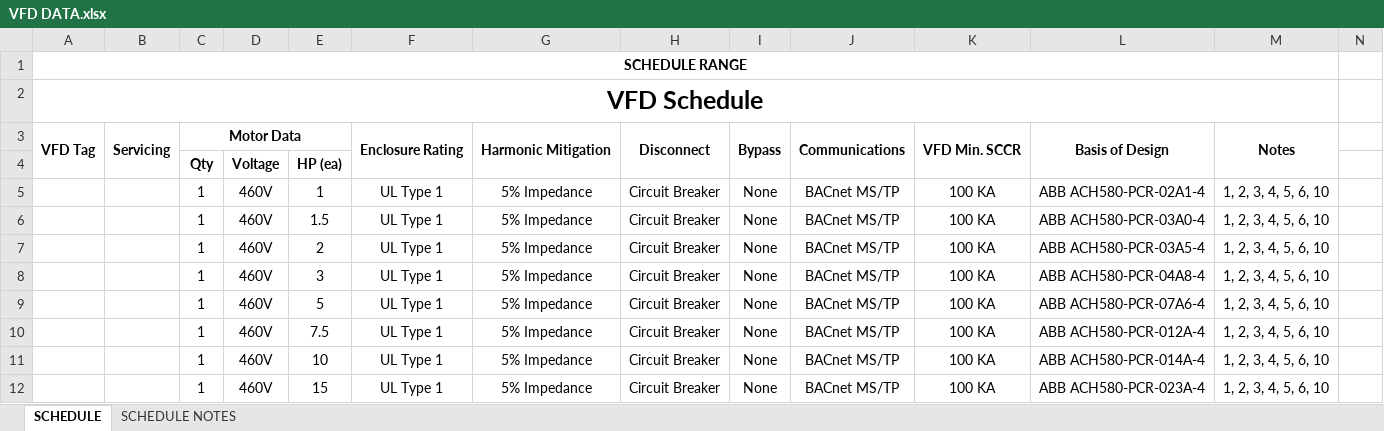
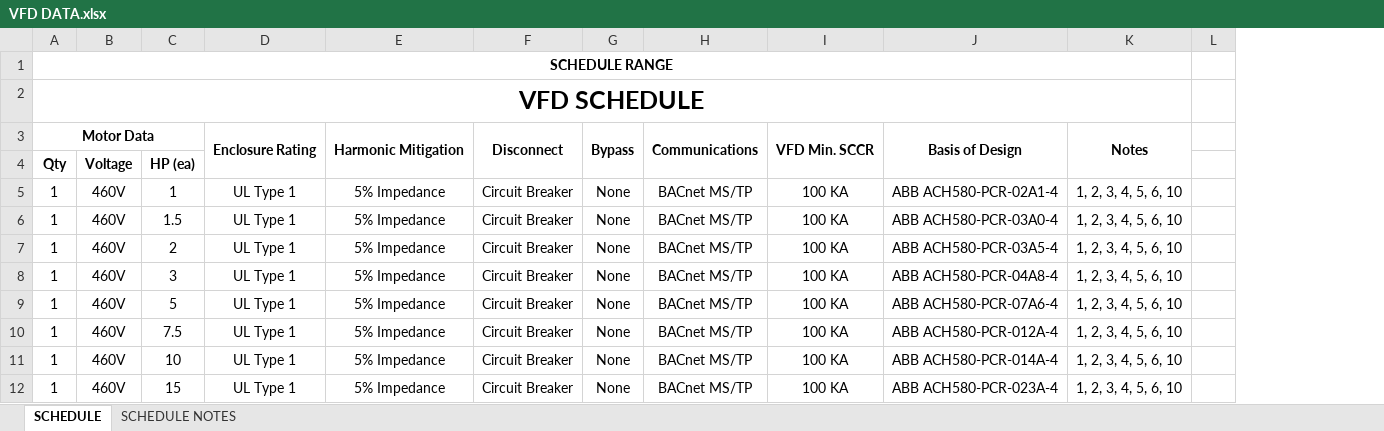
Before and after one commit to eacreel/hhpro-hvac, an Excel workbook: DATA/DATA FILES/VFD DATA.xlsx, sheet SCHEDULE, drawn as a sheet; only a part is shown; values as stored, in another font and other column widths than the file's, no borders; removed rows and columns are numbered as before the commit, all else as after; the diff names each change by its address in the sheet, - before the commit and + after, or states it on an @@ line.

```diff
--- a/DATA/DATA FILES/VFD DATA.xlsx (sheet SCHEDULE)
+++ b/DATA/DATA FILES/VFD DATA.xlsx (sheet SCHEDULE)
-column A (VFD Schedule), row 1: SCHEDULE RANGE; row 3: VFD Tag
-column B, row 3: Servicing
-A1 (VFD SCHEDULE): (empty)
+A1 (VFD SCHEDULE): SCHEDULE RANGE
+A1:K1 merged
-A2: (empty)
+A2: VFD SCHEDULE
+A2:K2 merged
```
Also changed, not shown: 5 other files.
